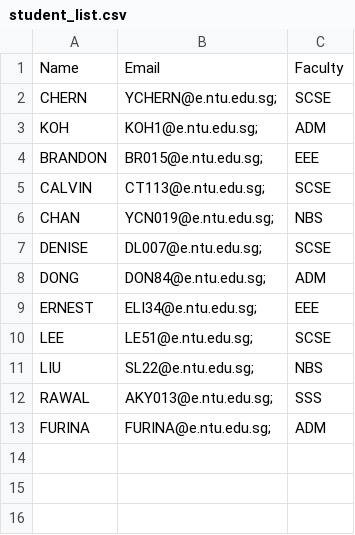
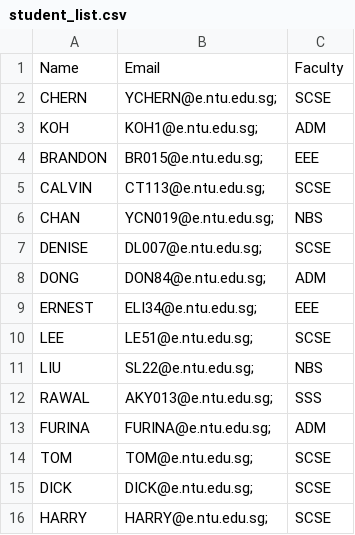
Before and after one commit to Teck-Meng/SC2002-NTU-Project-, a CSV file: data/student_list.csv, drawn as a sheet; the diff names each change by its address in the sheet, - before the commit and + after, or states it on an @@ line.

```diff
--- a/data/student_list.csv
+++ b/data/student_list.csv
+row 14: TOM | TOM@e.ntu.edu.sg; | SCSE
+row 15: DICK | DICK@e.ntu.edu.sg; | SCSE
+row 16: HARRY | HARRY@e.ntu.edu.sg; | SCSE
```
Also changed, not shown: data/AttendanceReport.csv, data/List_Of_Camp_Info.csv, 25 other files.
